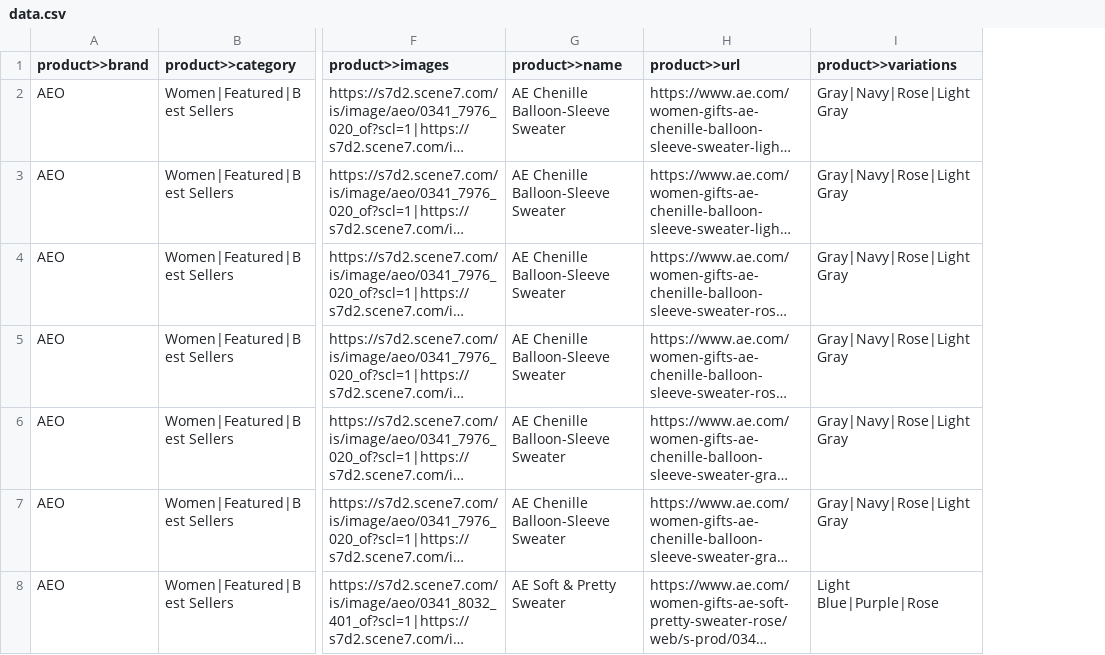
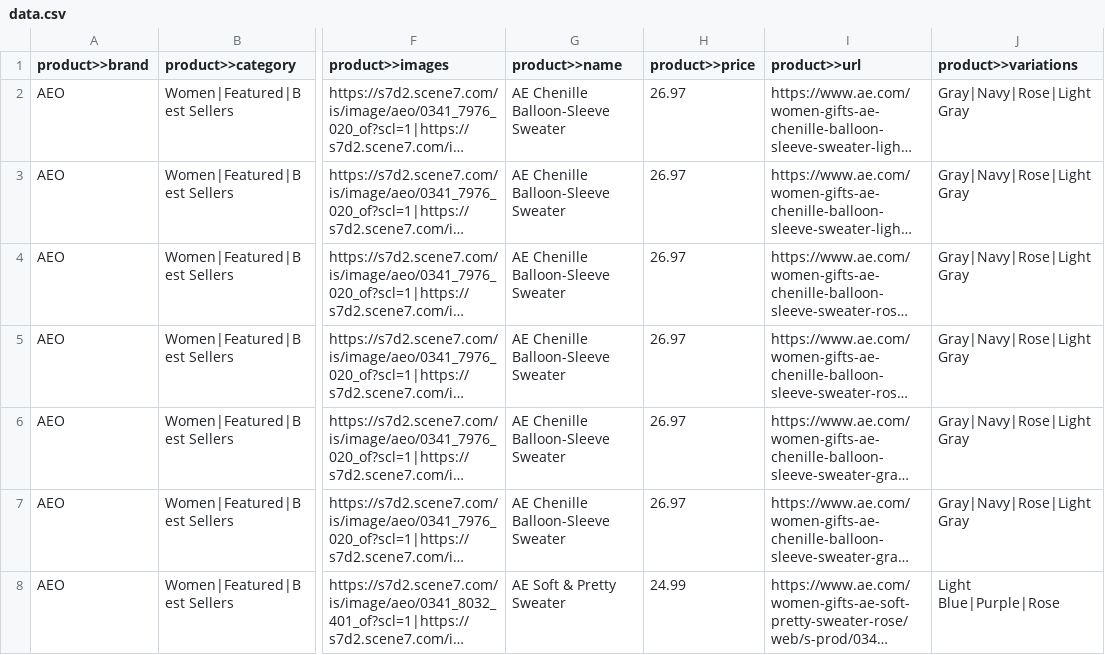
Before and after one commit to Diggernaut/configs, a CSV file: ae.com/data.csv, drawn as a sheet; only a part is shown, gaps mark what is left out; long unchanged cells end in …; the diff covers the shown part only; the diff names each change by its address in the sheet, - before the commit and + after, or states it on an @@ line.

Commit message:
Added 5 new scrapers and updated sample CSV datasets

```diff
--- a/ae.com/data.csv
+++ b/ae.com/data.csv
+column H (product>>price), rows 2-8: 26.97 | 26.97 | 26.97 | 26.97 | 26.97 | 26.97 | 24.99
```
Also changed, not shown: 4 added rows elsewhere in this file, alexandermcqueen.com/data.csv, americanapparel.net/data.csv, 29 other files.
